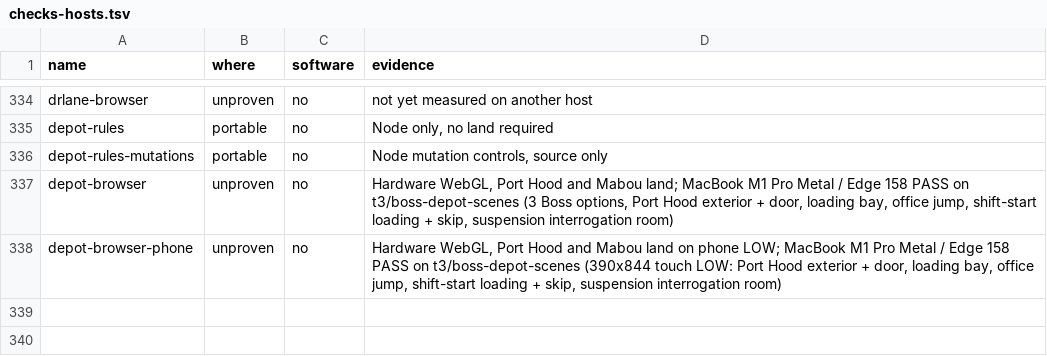
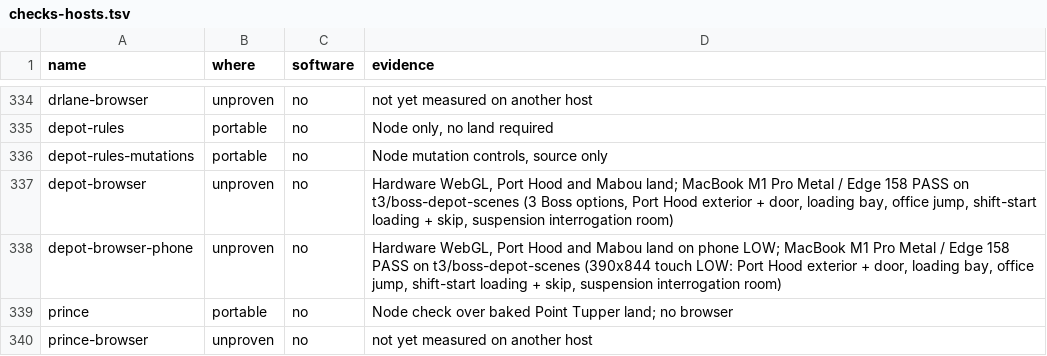
Before and after one commit to dfakkeldy/just-drive, a TSV file: tools/checks-hosts.tsv, drawn as a sheet; only a part is shown, gaps mark what is left out; the diff names each change by its address in the sheet, - before the commit and + after, or states it on an @@ line.

```diff
--- a/tools/checks-hosts.tsv
+++ b/tools/checks-hosts.tsv
+row 339: prince | portable | no | Node check over baked Point Tupper land; no browser
+row 340: prince-browser | unproven | no | not yet measured on another host
```
Also changed, not shown: tools/checks.tsv, 20 other files.
